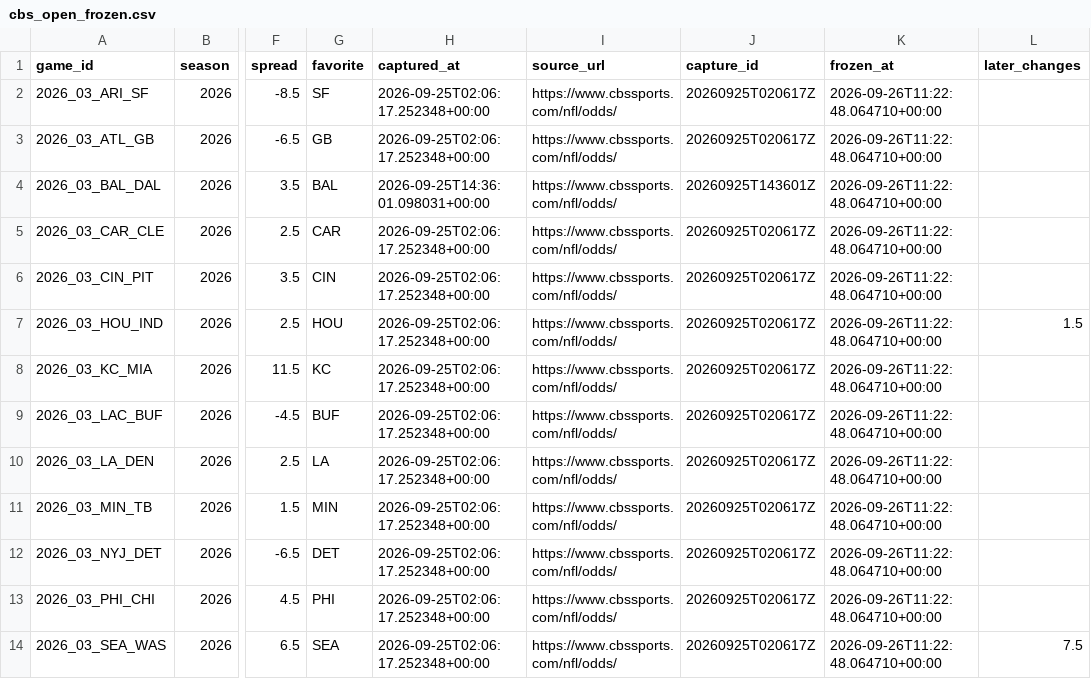
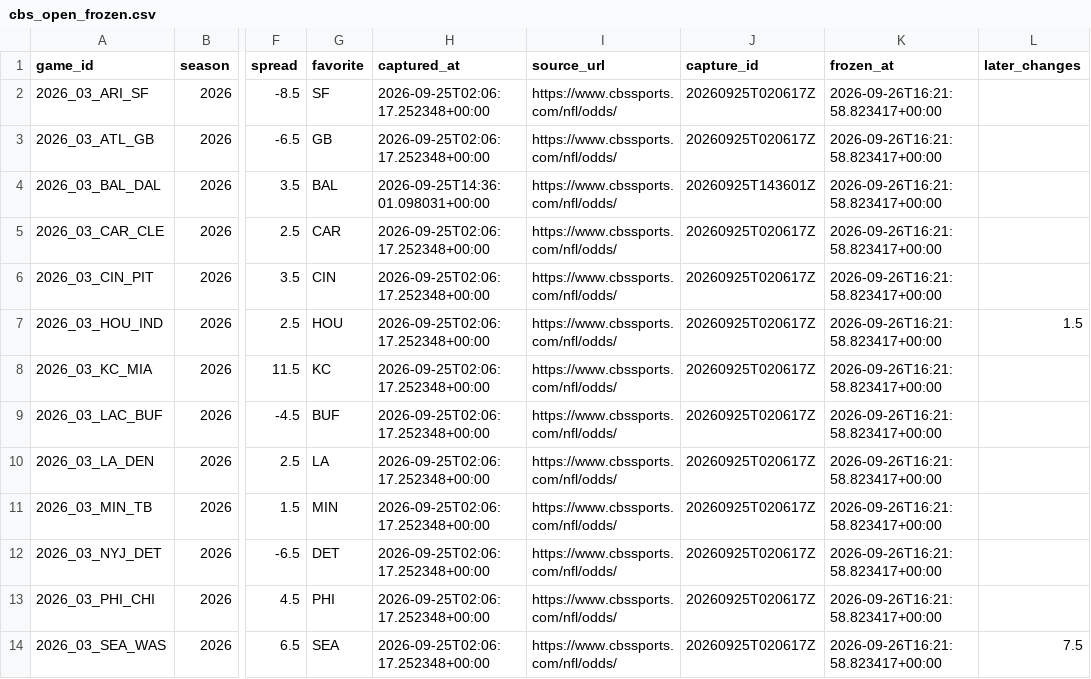
Before and after one commit to wbblanck/NFL_ATS, a CSV file: data/lines/cbs_open_frozen.csv, drawn as a sheet; only a part is shown, gaps mark what is left out; the diff covers the shown part only; the diff names each change by its address in the sheet, - before the commit and + after, or states it on an @@ line.

Commit message:
lines: CBS capture 2026-09-26T16:21Z

```diff
--- a/data/lines/cbs_open_frozen.csv
+++ b/data/lines/cbs_open_frozen.csv
-K2:K14 (frozen_at): 2026-09-26T11:22:48.064710+00:00
+K2:K14 (frozen_at): 2026-09-26T16:21:58.823417+00:00
```
Also changed, not shown: 13 edited cells elsewhere in this file, 1 other file.
